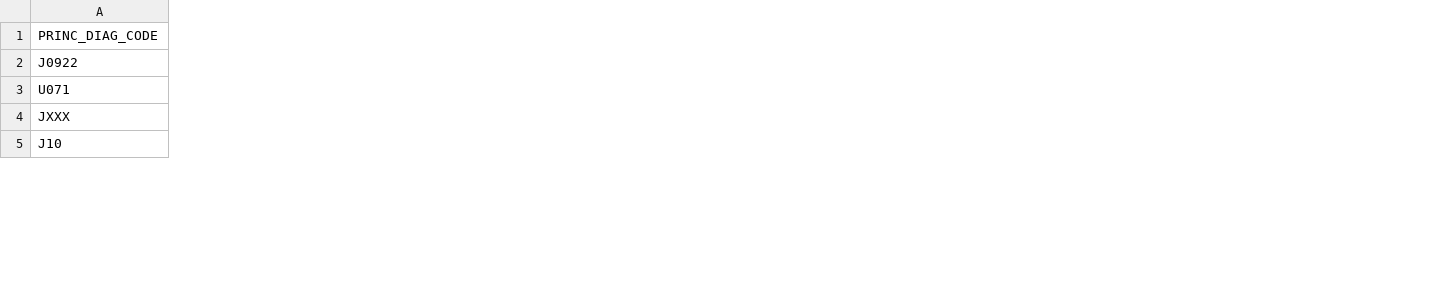
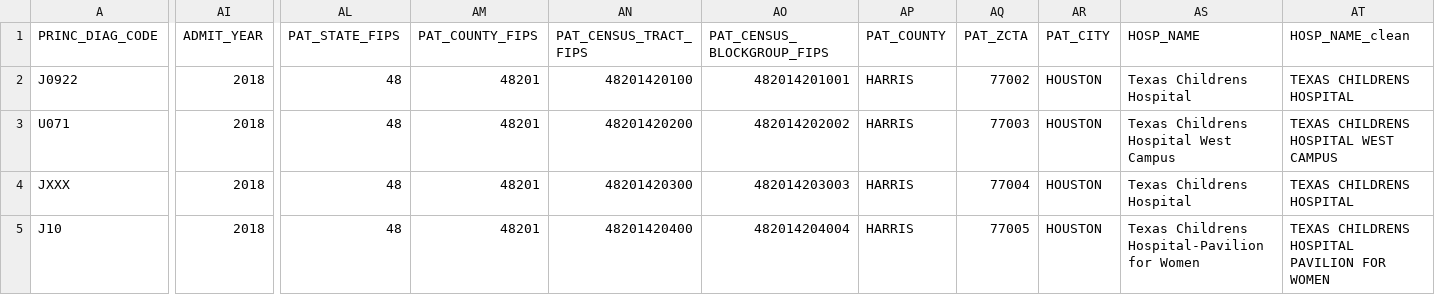
Before and after one commit to emjavan/DSHS_IP_RDF, a CSV file: synthetic_data/IP_RDF_synthetic_data_categorized.csv, drawn as a sheet; only a part is shown, gaps mark what is left out; the diff covers the shown part only; the diff names each change by its address in the sheet, - before the commit and + after, or states it on an @@ line.

Commit message:
Synthetic data update that makes more sense

```diff
--- a/synthetic_data/IP_RDF_synthetic_data_categorized.csv
+++ b/synthetic_data/IP_RDF_synthetic_data_categorized.csv
+column AI (ADMIT_YEAR), rows 2-5: all 2018
+column AL (PAT_STATE_FIPS), rows 2-5: all 48
+column AM (PAT_COUNTY_FIPS), rows 2-5: all 48201
+column AN (PAT_CENSUS_TRACT_FIPS), rows 2-5: 48201420100 | 48201420200 | 48201420300 | 48201420400
+column AO (PAT_CENSUS_BLOCKGROUP_FIPS), rows 2-5: 482014201001 | 482014202002 | 482014203003 | 482014204004
+column AP (PAT_COUNTY), rows 2-5: all HARRIS
+column AQ (PAT_ZCTA), rows 2-5: 77002 | 77003 | 77004 | 77005
+column AR (PAT_CITY), rows 2-5: all HOUSTON
+column AS (HOSP_NAME), rows 2-5: Texas Childrens Hospital | Texas Childrens Hospital West Campus | Texas Childrens Hospital | Texas Childrens Hospital-Pavilion for Women
+column AT (HOSP_NAME_clean), rows 2-5: TEXAS CHILDRENS HOSPITAL | TEXAS CHILDRENS HOSPITAL WEST CAMPUS | TEXAS CHILDRENS HOSPITAL | TEXAS CHILDRENS HOSPITAL PAVILION FOR WOMEN
```
Also changed, not shown: 4 added columns and 46 edited cells elsewhere in this file, 9 other files.
